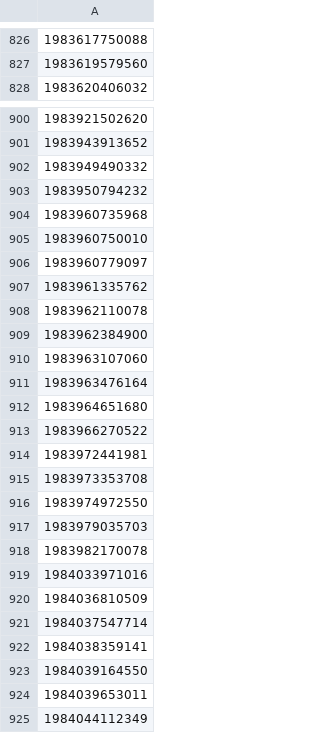
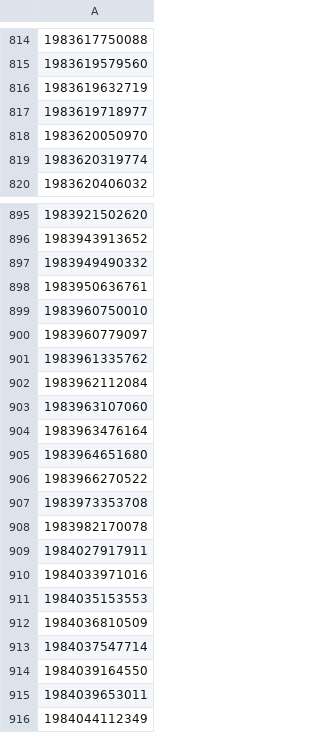
Before and after one commit to Negi97Mohit/events, a CSV file: eventbrite_event_ids_requests.csv, drawn as a sheet; only a part is shown, gaps mark what is left out; removed rows and columns are numbered as before the commit, all else as after; the diff covers the shown part only; the diff names each change by its address in the sheet, - before the commit and + after, or states it on an @@ line.

```diff
--- a/eventbrite_event_ids_requests.csv
+++ b/eventbrite_event_ids_requests.csv
+row 816: 1983619632719
+row 817: 1983619718977
+row 818: 1983620050970
+row 819: 1983620319774
-A898: 1983950794232
+A898: 1983950636761
-row 904: 1983960735968
-A902: 1983962110078
+A902: 1983962112084
-row 909: 1983962384900
-row 914: 1983972441981
-row 916: 1983974972550
-row 917: 1983979035703
+row 909: 1984027917911
+row 911: 1984035153553
-row 922: 1984038359141
```
Also changed, not shown: 52 added rows, 52 removed rows and 29 edited cells elsewhere in this file.
